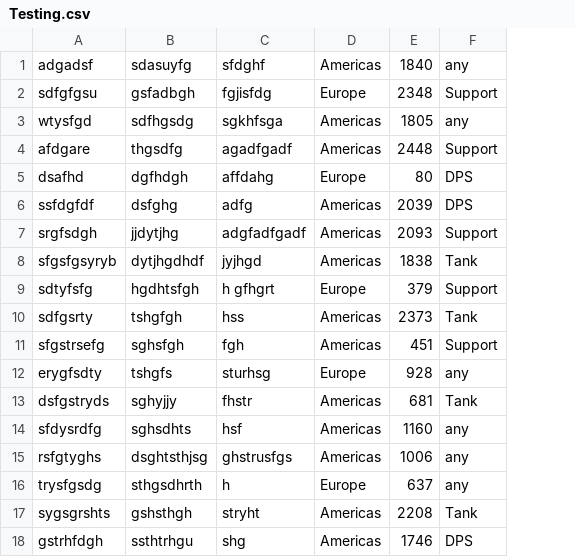
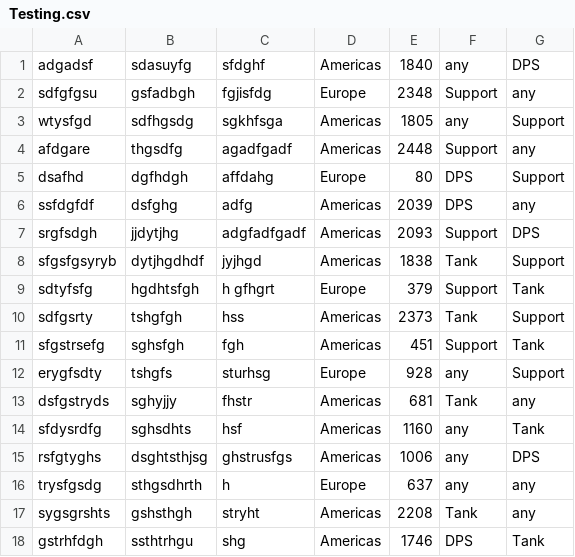
Before and after one commit to AngryVelociraptor/Scrub-Cup, a CSV file: Testing.csv, drawn as a sheet; the diff names each change by its address in the sheet, - before the commit and + after, or states it on an @@ line.

```diff
--- a/Testing.csv
+++ b/Testing.csv
+column G, rows 1-18: DPS | any | Support | any | Support | any | DPS | Support | Tank | Support | Tank | Support | any | Tank | DPS | any | any | Tank
```
Also changed, not shown: 15 other files.
